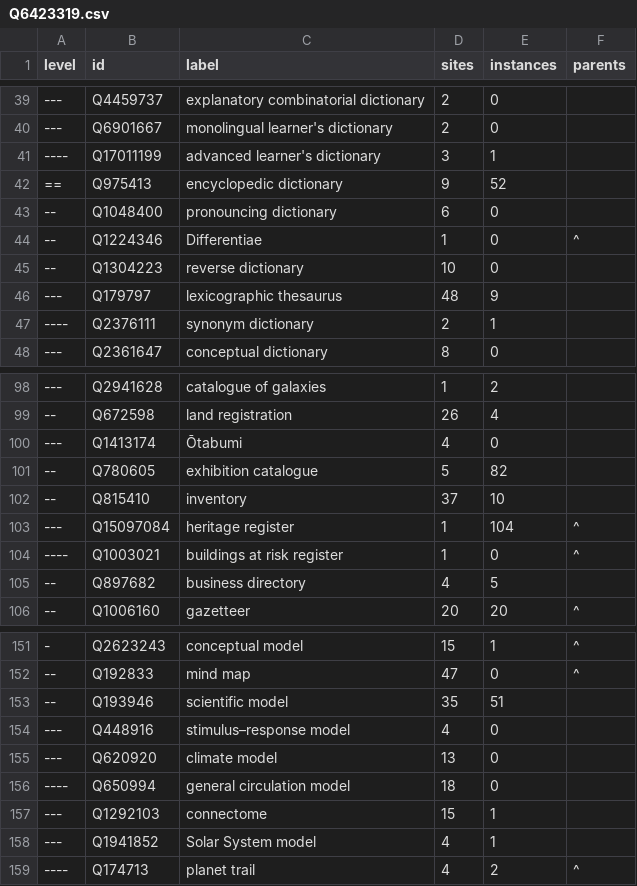
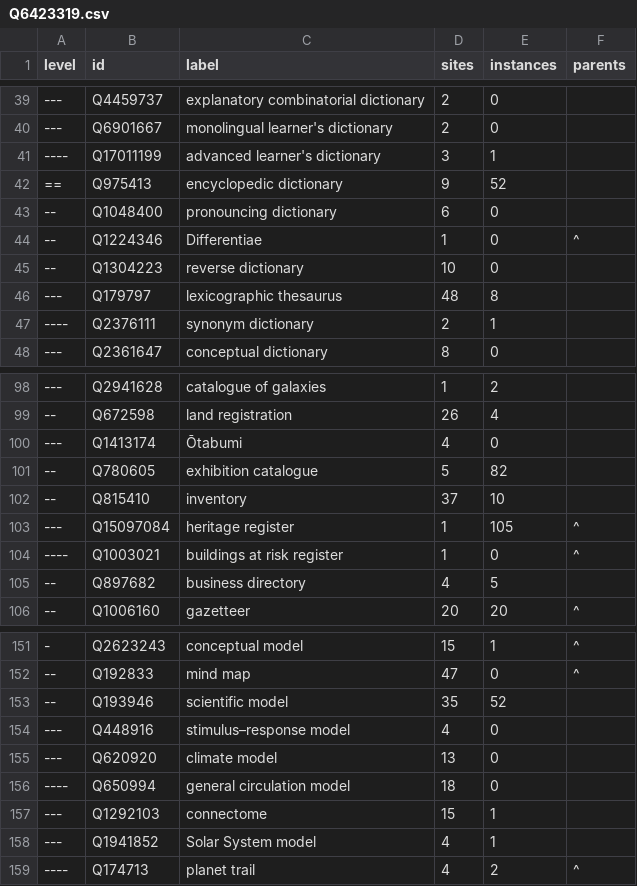
Before and after one commit to gbv/coli-conc.gbv.de, a CSV file: publications/kostypes/Q6423319.csv, drawn as a sheet; only a part is shown, gaps mark what is left out; the diff covers the shown part only.

```diff
--- a/publications/kostypes/Q6423319.csv
+++ b/publications/kostypes/Q6423319.csv
@@ -45,3 +45,3 @@ level,id,label,sites,instances,parents
 --,Q1304223,reverse dictionary,10,0,
----,Q179797,lexicographic thesaurus,48,9,
+---,Q179797,lexicographic thesaurus,48,8,
 ----,Q2376111,synonym dictionary,2,1,
@@ -102,3 +102,3 @@ level,id,label,sites,instances,parents
 --,Q815410,inventory,37,10,
----,Q15097084,heritage register,1,104,^
+---,Q15097084,heritage register,1,105,^
 ----,Q1003021,buildings at risk register,1,0,^
@@ -152,3 +152,3 @@ level,id,label,sites,instances,parents
 --,Q192833,mind map,47,0,^
---,Q193946,scientific model,35,51,
+--,Q193946,scientific model,35,52,
 ---,Q448916,stimulus–response model,4,0,
```
Also changed, not shown: 2 added rows, 1 removed row and 3 edited cells elsewhere in this file, 6 other files.
